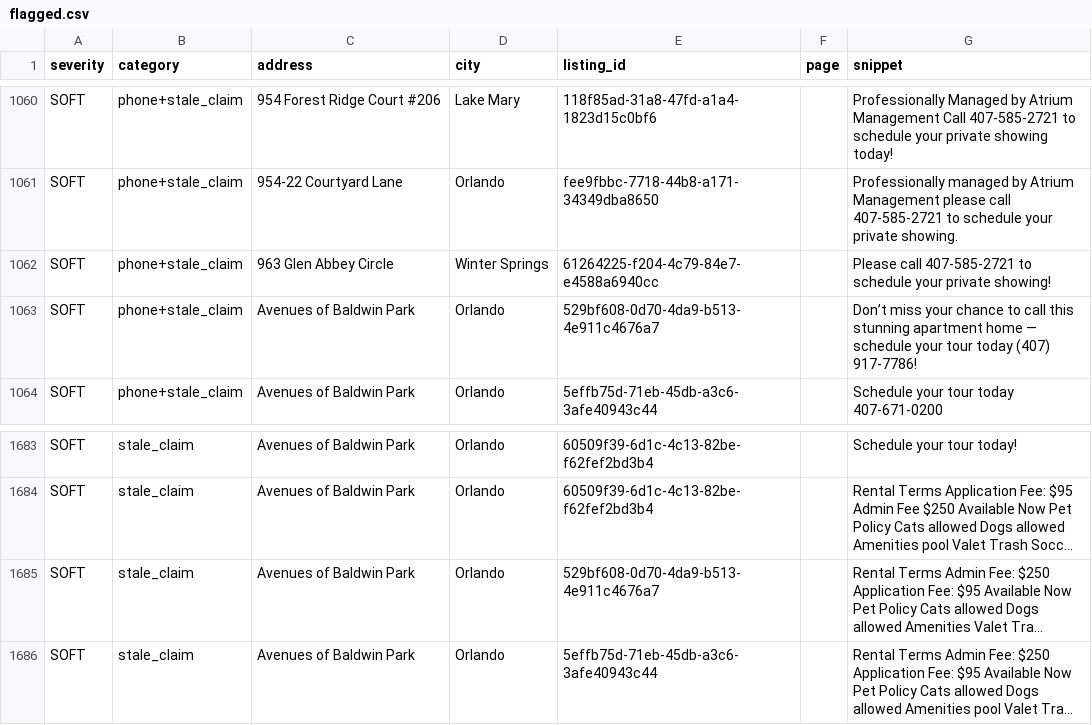
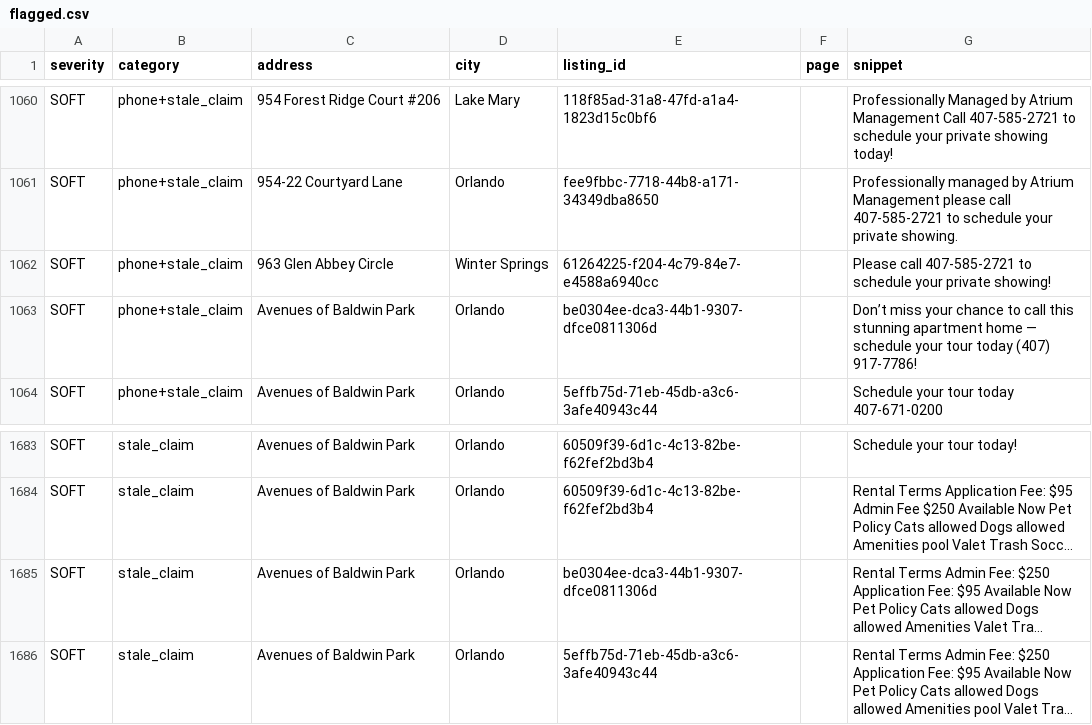
Before and after one commit to dariusking69/atrium-portfolio, a CSV file: review/flagged.csv, drawn as a sheet; only a part is shown, gaps mark what is left out; long unchanged cells end in …; the diff names each change by its address in the sheet, - before the commit and + after, or states it on an @@ line.

```diff
--- a/review/flagged.csv
+++ b/review/flagged.csv
-E1063 (listing_id): 529bf608-0d70-4da9-b513-4e911c4676a7
+E1063 (listing_id): be0304ee-dca3-44b1-9307-dfce0811306d
-E1685 (listing_id): 529bf608-0d70-4da9-b513-4e911c4676a7
+E1685 (listing_id): be0304ee-dca3-44b1-9307-dfce0811306d
```
Also changed, not shown: 7 other files.
